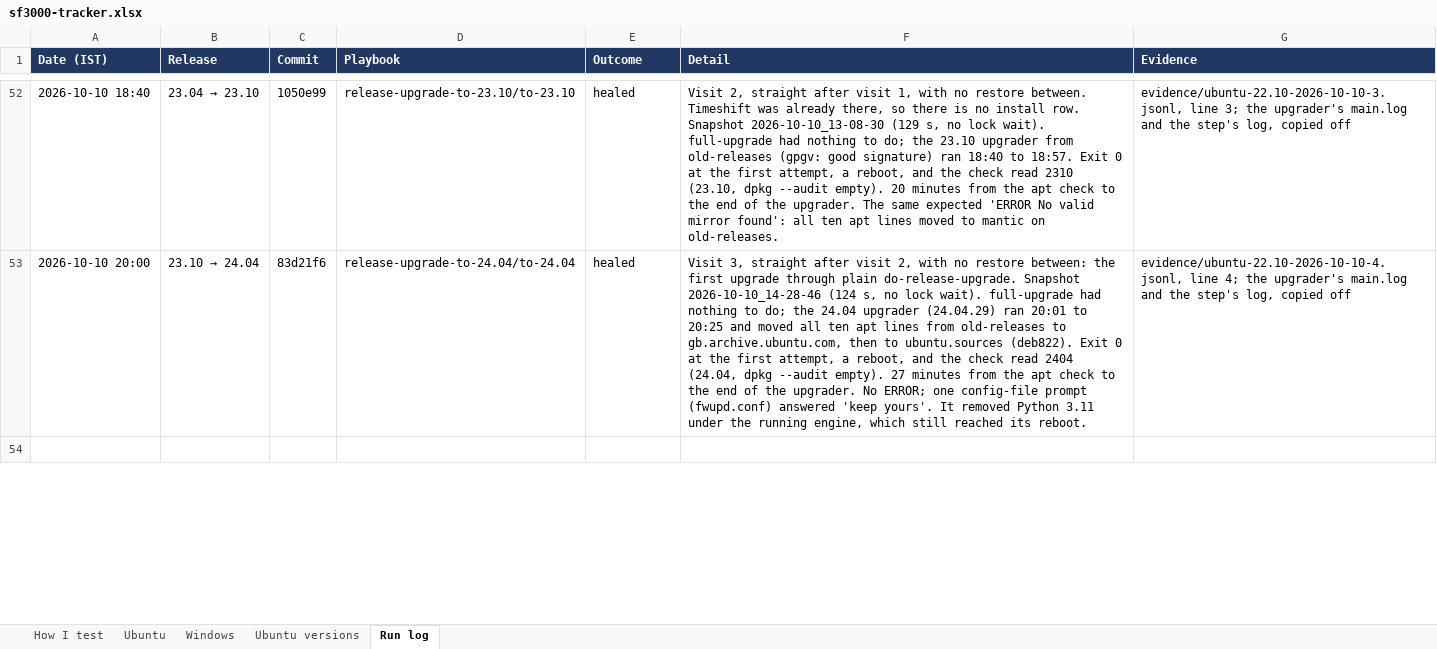
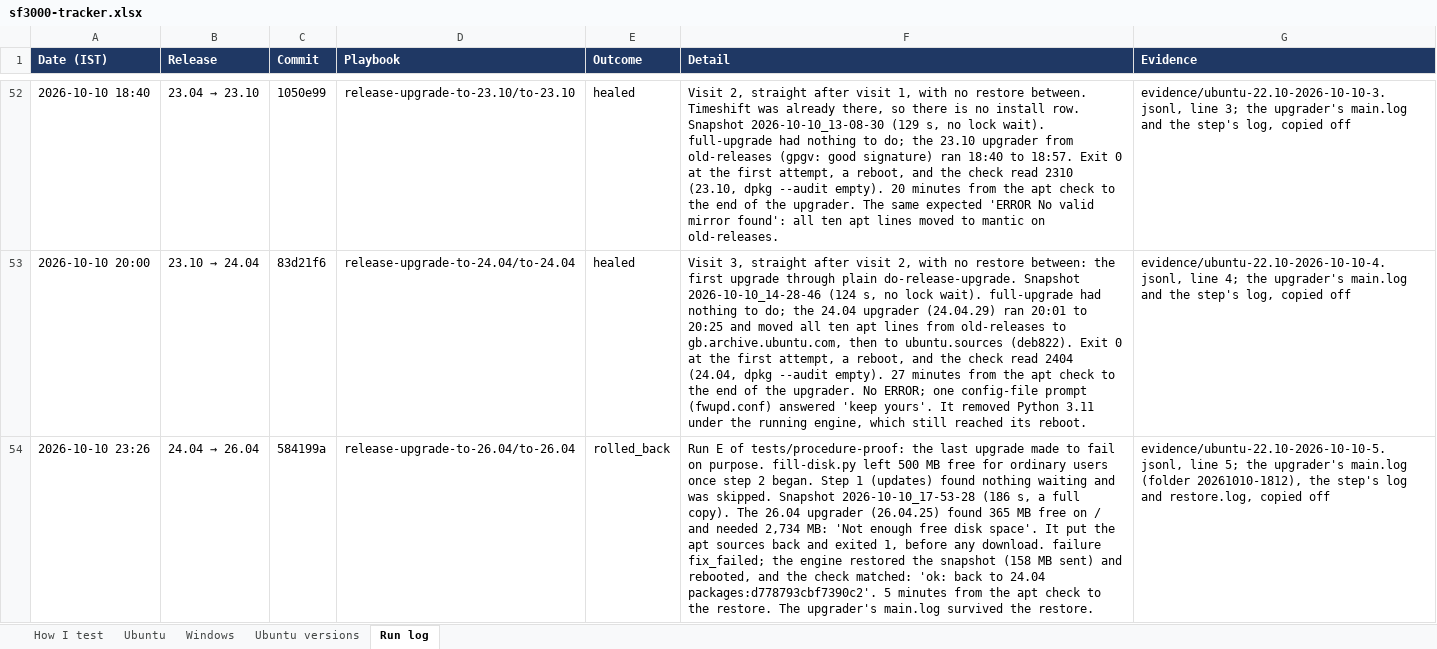
Before and after one commit to thelegend8105/sf-3000, an Excel workbook: docs/sf3000-tracker.xlsx, sheet Run log, drawn as a sheet; only a part is shown, gaps mark what is left out; the shorter side is filled out with more unchanged rows; values as stored, in another font and other column widths than the file's, no borders; the diff covers the shown part only; the diff names each change by its address in the sheet, - before the commit and + after, or states it on an @@ line.

```diff
--- a/docs/sf3000-tracker.xlsx (sheet Run log)
+++ b/docs/sf3000-tracker.xlsx (sheet Run log)
+row 54: 2026-10-10 23:26 | 24.04 → 26.04 | 584199a | release-upgrade-to-26.04/to-26.04 | rolled_back | Run E of tests/procedure-proof: the last upgrade made to fail on purpose. fill-disk.py left 500 MB free for ordinary users once step 2 began. Step 1 (updates) found nothing waiting and was skipped. Snapshot 2026-10-10_17-53-28 (186 s, a full copy). The 26.04 upgrader (26.04.25) found 365 MB free on / and needed 2,734 MB: 'Not enough free disk space'. It put the apt sources back and exited 1, before any download. failure fix_failed; the engine restored the snapshot (158 MB sent) and rebooted, and the check matched: 'ok: back to 24.04 packages:d778793cbf7390c2'. 5 minutes from the apt check to the restore. The upgrader's main.log survived the restore. | evidence/ubuntu-22.10-2026-10-10-5.jsonl, line 5; the upgrader's main.log (folder 20261010-1812), the step's log and restore.log, copied off
```
Also changed, not shown: 1 added row and 1 edited cell elsewhere in this sheet, sheet Ubuntu, 7 other files.
